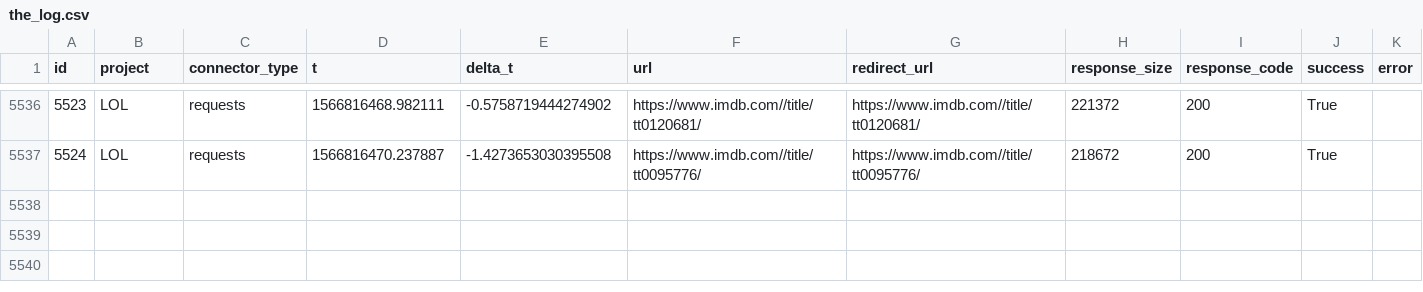
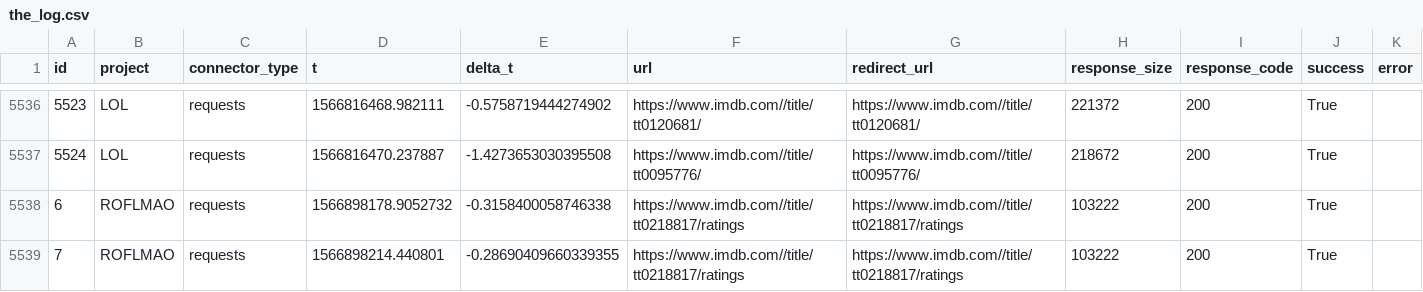
Before and after one commit to DavidJacobsen11/sds_bestgroup4ever, a CSV file: the_log.csv, drawn as a sheet; only a part is shown, gaps mark what is left out.

```diff
--- a/the_log.csv
+++ b/the_log.csv
@@ -5537 +5537,3 @@ id;project;connector_type;t;delta_t;url;redirect_url;response_size;response_code
 5524;LOL;requests;1566816470.237887;-1.4273653030395508;https://www.imdb.com//title/tt0095776/;https://www.imdb.com//title/tt0095776/;218672;200;True;
+6;ROFLMAO;requests;1566898178.9052732;-0.3158400058746338;https://www.imdb.com//title/tt0218817/ratings;https://www.imdb.com//title/tt0218817/ratings;103222;200;True;
+7;ROFLMAO;requests;1566898214.440801;-0.28690409660339355;https://www.imdb.com//title/tt0218817/ratings;https://www.imdb.com//title/tt0218817/ratings;103222;200;True;
```
Also changed, not shown: 6 other files.
